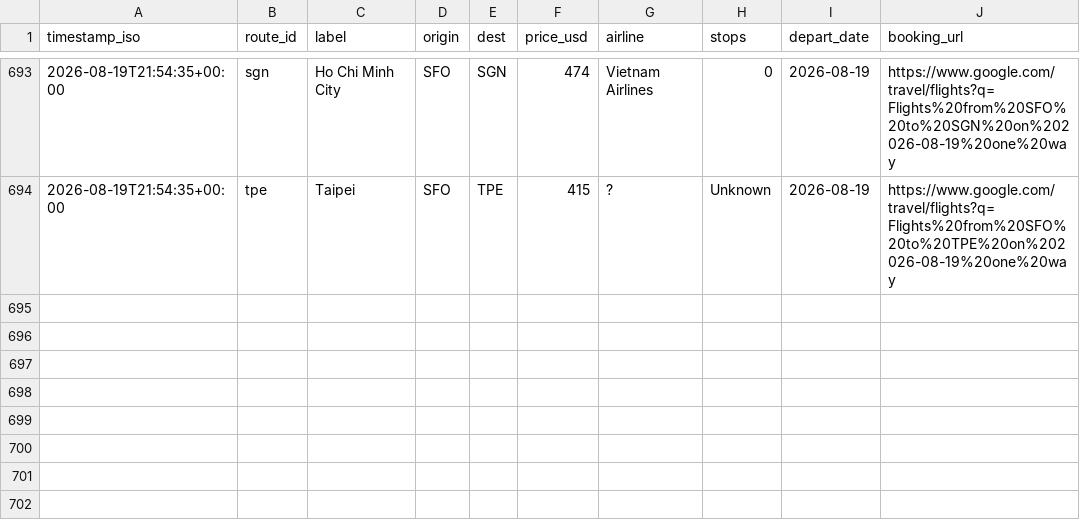
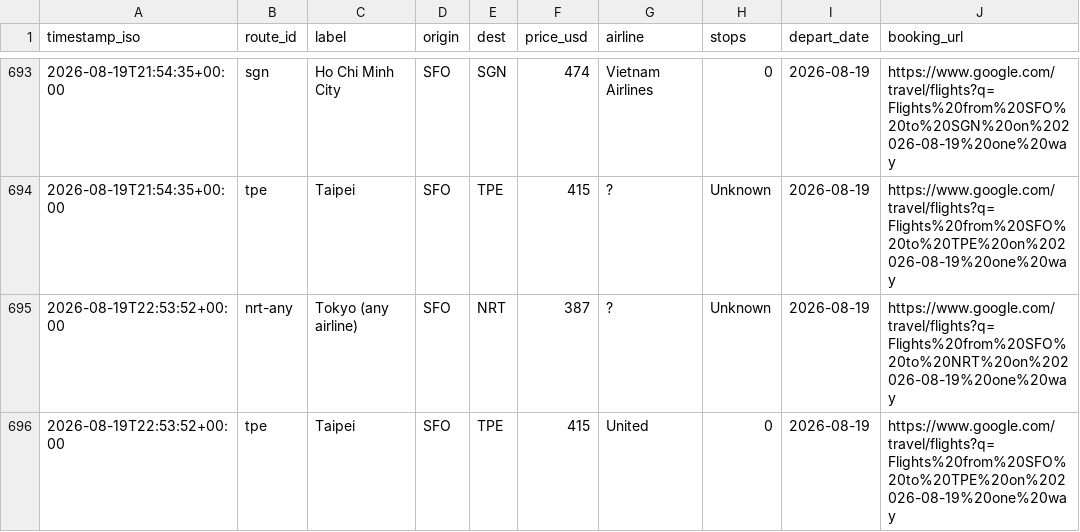
Before and after one commit to vanqd3216-dev/fare-tracker, a CSV file: fares_log.csv, drawn as a sheet; only a part is shown, gaps mark what is left out.

```diff
--- a/fares_log.csv
+++ b/fares_log.csv
@@ -694 +694,3 @@ timestamp_iso,route_id,label,origin,dest,price_usd,airline,stops,depart_date,boo
 2026-08-19T21:54:35+00:00,tpe,Taipei,SFO,TPE,415,?,Unknown,2026-08-19,https://www.google.com/travel/flights?q=Flights%20from%20SFO%20to%20TPE%20on%202026-08-19%20one%20way
+2026-08-19T22:53:52+00:00,nrt-any,Tokyo (any airline),SFO,NRT,387,?,Unknown,2026-08-19,https://www.google.com/travel/flights?q=Flights%20from%20SFO%20to%20NRT%20on%202026-08-19%20one%20way
+2026-08-19T22:53:52+00:00,tpe,Taipei,SFO,TPE,415,United,0,2026-08-19,https://www.google.com/travel/flights?q=Flights%20from%20SFO%20to%20TPE%20on%202026-08-19%20one%20way
```
